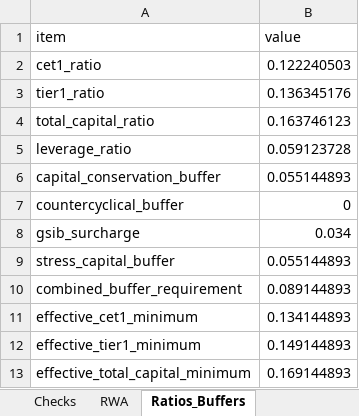
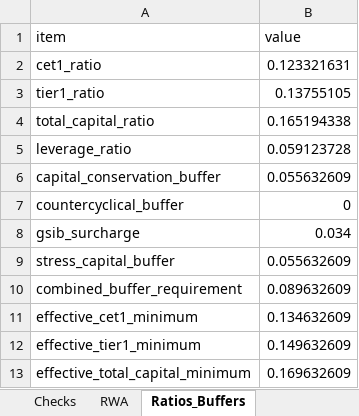
Before and after one commit to ankitjha67/BASEL-III-Endgame, an Excel workbook: output/reports/e2e/E2E_Results.xlsx, sheet Ratios_Buffers, drawn as a sheet; values as stored, in another font and other column widths than the file's, no borders; the diff names each change by its address in the sheet, - before the commit and + after, or states it on an @@ line.

```diff
--- a/output/reports/e2e/E2E_Results.xlsx (sheet Ratios_Buffers)
+++ b/output/reports/e2e/E2E_Results.xlsx (sheet Ratios_Buffers)
-B2 (value): 0.122240503
+B2 (value): 0.123321631
-B3 (value): 0.136345176
+B3 (value): 0.13755105
-B4 (value): 0.163746123
+B4 (value): 0.165194338
-B6 (value): 0.055144893
+B6 (value): 0.055632609
-B9 (value): 0.055144893
+B9 (value): 0.055632609
-B10 (value): 0.089144893
+B10 (value): 0.089632609
-B11 (value): 0.134144893
+B11 (value): 0.134632609
-B12 (value): 0.149144893
+B12 (value): 0.149632609
-B13 (value): 0.169144893
+B13 (value): 0.169632609
```
Also changed, not shown: sheet Output_Floor_WhatIf, sheet Jurisdictions_2027, sheet Jurisdictions_2030, sheet Securitization, sheet Checks, sheet FRTB, 4 more sheets, other sheet tabs, 7 other files.
